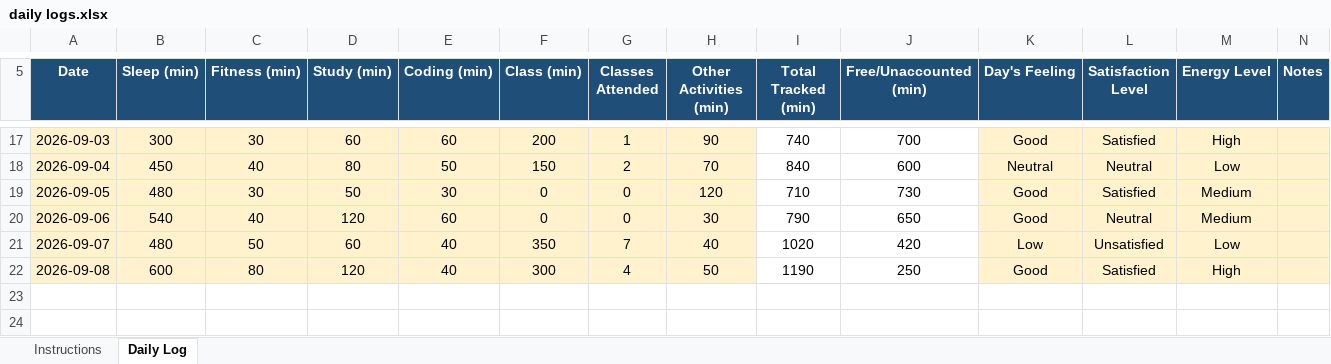
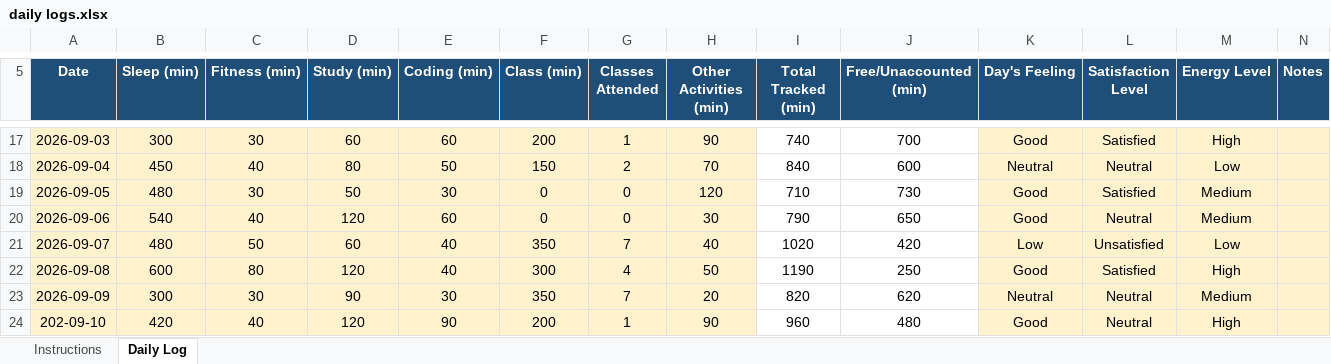
Before and after one commit to ManyaKapoor2005/Manya-Kapoor, an Excel workbook: daily logs.xlsx, sheet Daily Log, drawn as a sheet; only a part is shown, gaps mark what is left out; values as stored, in another font and other column widths than the file's, no borders; conditional formats not drawn; the diff names each change by its address in the sheet, - before the commit and + after, or states it on an @@ line.

Commit message:
daily log

```diff
--- a/daily logs.xlsx (sheet Daily Log)
+++ b/daily logs.xlsx (sheet Daily Log)
+row 23: 2026-09-09 | 300 | 30 | 90 | 30 | 350 | 7 | 20 | 820 | 620 | Neutral | Neutral | Medium
+row 24: 202-09-10 | 420 | 40 | 120 | 90 | 200 | 1 | 90 | 960 | 480 | Good | Neutral | High
```
